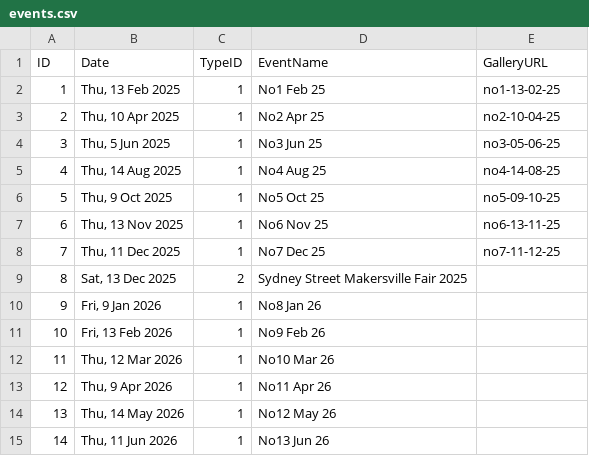
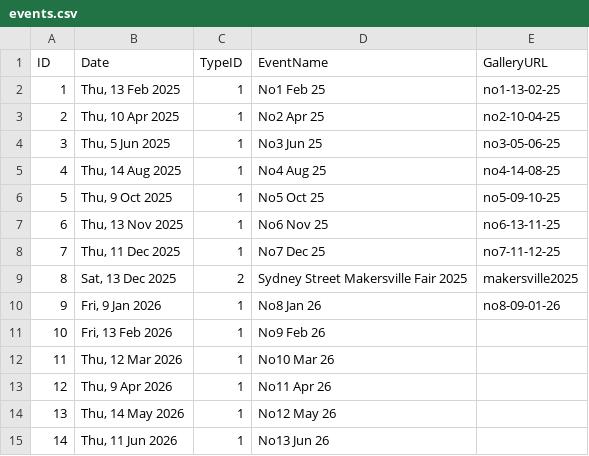
Before and after one commit to emom-sydney/website, a CSV file: src/_data/events.csv, drawn as a sheet.

```diff
--- a/src/_data/events.csv
+++ b/src/_data/events.csv
@@ -8,4 +8,4 @@ ID,Date,TypeID,EventName,GalleryURL
 7,"Thu, 11 Dec 2025",1,No7 Dec 25,no7-11-12-25
-8,"Sat, 13 Dec 2025",2,Sydney Street Makersville Fair 2025,
-9,"Fri, 9 Jan 2026",1,No8 Jan 26,
+8,"Sat, 13 Dec 2025",2,Sydney Street Makersville Fair 2025,makersville2025
+9,"Fri, 9 Jan 2026",1,No8 Jan 26,no8-09-01-26
 10,"Fri, 13 Feb 2026",1,No9 Feb 26,
```
Also changed, not shown: src/_data/artists.csv, src/_data/performances.csv, 6 other files.
